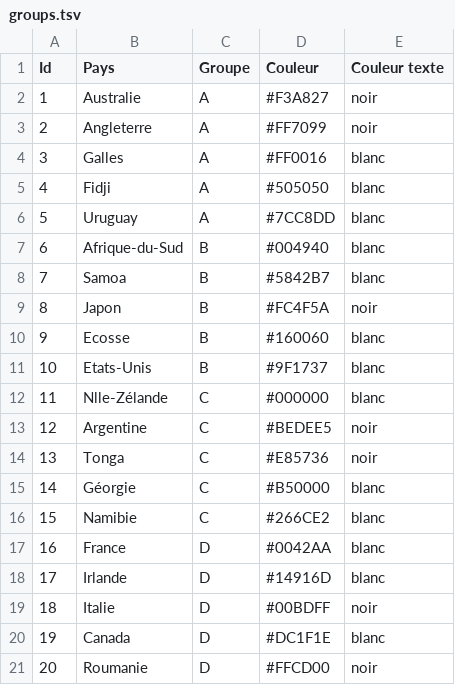
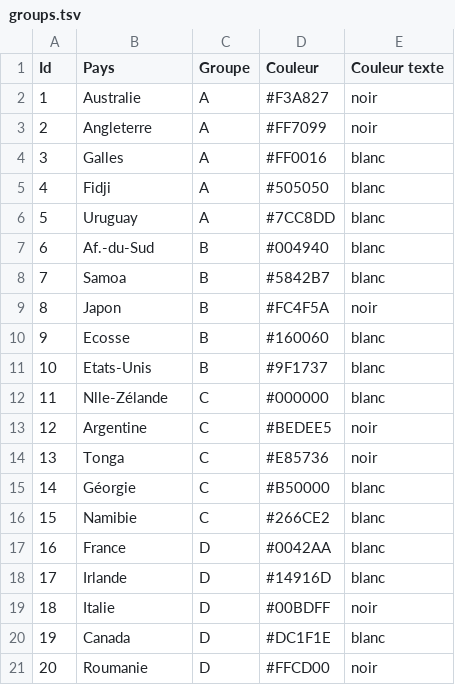
Before and after one commit to libe-labo/qui-sera-champion-du-monde-de-rugby, a TSV file: assets/groups.tsv, drawn as a sheet.

```diff
--- a/assets/groups.tsv
+++ b/assets/groups.tsv
@@ -6,3 +6,3 @@ Id	Pays	Groupe	Couleur	Couleur texte
 5	Uruguay	A	#7CC8DD	blanc
-6	Afrique-du-Sud	B	#004940	blanc
+6	Af.-du-Sud	B	#004940	blanc
 7	Samoa	B	#5842B7	blanc
```
Also changed, not shown: 1 other file.
